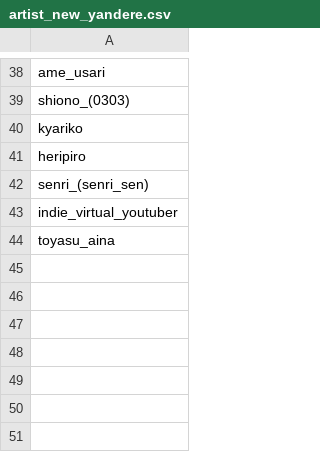
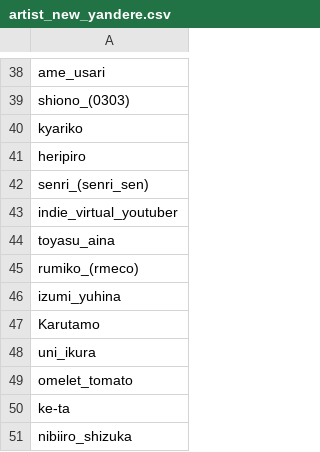
Before and after one commit to Zhirong641/PythonScripts, a CSV file: csv/artist_new_yandere.csv, drawn as a sheet; only a part is shown, gaps mark what is left out; the diff names each change by its address in the sheet, - before the commit and + after, or states it on an @@ line.

```diff
--- a/csv/artist_new_yandere.csv
+++ b/csv/artist_new_yandere.csv
+row 45: rumiko_(rmeco)
+row 46: izumi_yuhina
+row 47: Karutamo
+row 48: uni_ikura
+row 49: omelet_tomato
+row 50: ke-ta
+row 51: nibiiro_shizuka
```
Also changed, not shown: csv/alias_yandere.csv, csv/artist_hitomi_yandere.csv, 1 other file.
